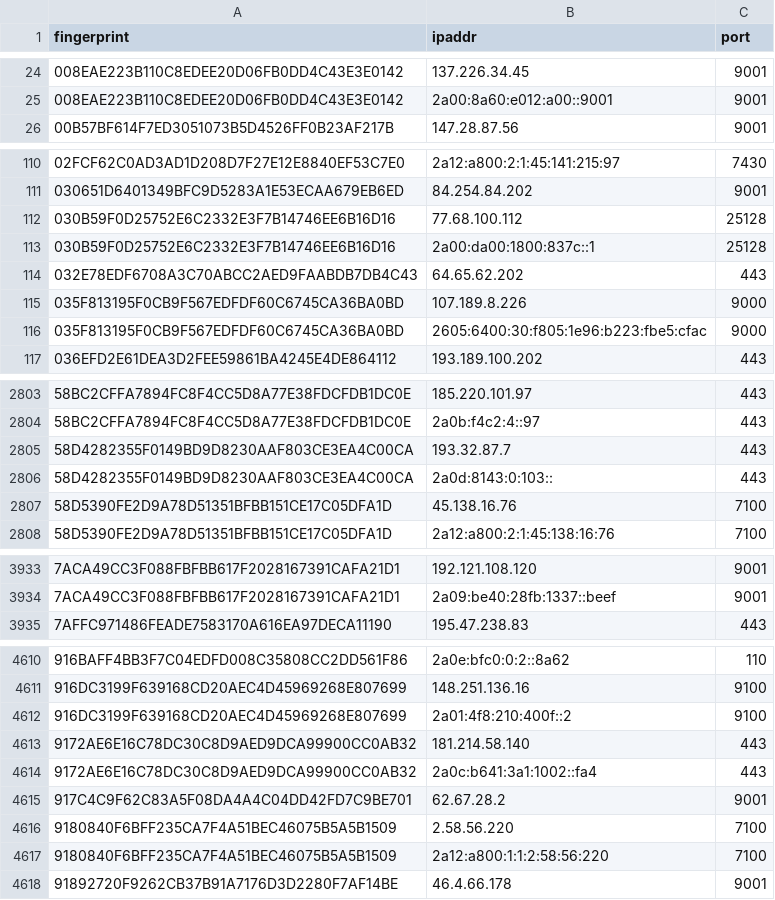
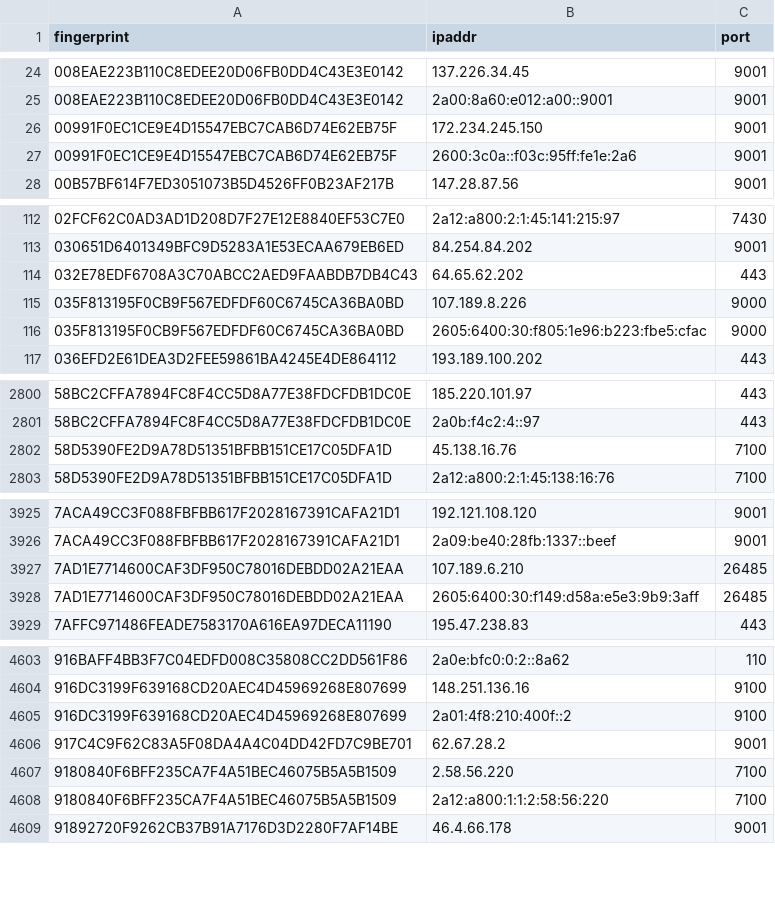
Before and after one commit to 0xPratikPatil/peel-the-net, a CSV file: dataset/guard_nodes.csv, drawn as a sheet; only a part is shown, gaps mark what is left out; removed rows and columns are numbered as before the commit, all else as after; the diff covers the shown part only; the diff names each change by its address in the sheet, - before the commit and + after, or states it on an @@ line.

Commit message:
chore(dataset): update tor nodes [CI]

```diff
--- a/dataset/guard_nodes.csv
+++ b/dataset/guard_nodes.csv
+row 26: 00991F0EC1CE9E4D15547EBC7CAB6D74E62EB75F | 172.234.245.150 | 9001
+row 27: 00991F0EC1CE9E4D15547EBC7CAB6D74E62EB75F | 2600:3c0a::f03c:95ff:fe1e:2a6 | 9001
-row 112: 030B59F0D25752E6C2332E3F7B14746EE6B16D16 | 77.68.100.112 | 25128
-row 113: 030B59F0D25752E6C2332E3F7B14746EE6B16D16 | 2a00:da00:1800:837c::1 | 25128
-row 2805: 58D4282355F0149BD9D8230AAF803CE3EA4C00CA | 193.32.87.7 | 443
-row 2806: 58D4282355F0149BD9D8230AAF803CE3EA4C00CA | 2a0d:8143:0:103:: | 443
+row 3927: 7AD1E7714600CAF3DF950C78016DEBDD02A21EAA | 107.189.6.210 | 26485
+row 3928: 7AD1E7714600CAF3DF950C78016DEBDD02A21EAA | 2605:6400:30:f149:d58a:e5e3:9b9:3aff | 26485
-row 4613: 9172AE6E16C78DC30C8D9AED9DCA99900CC0AB32 | 181.214.58.140 | 443
-row 4614: 9172AE6E16C78DC30C8D9AED9DCA99900CC0AB32 | 2a0c:b641:3a1:1002::fa4 | 443
```
Also changed, not shown: 3 added rows and 22 removed rows elsewhere in this file, dataset/all_nodes.csv, dataset/exit_nodes.csv, 3 other files.
